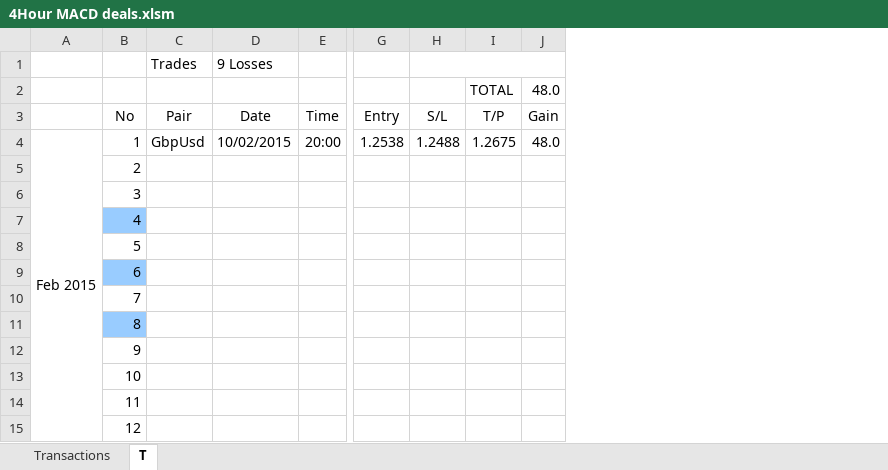
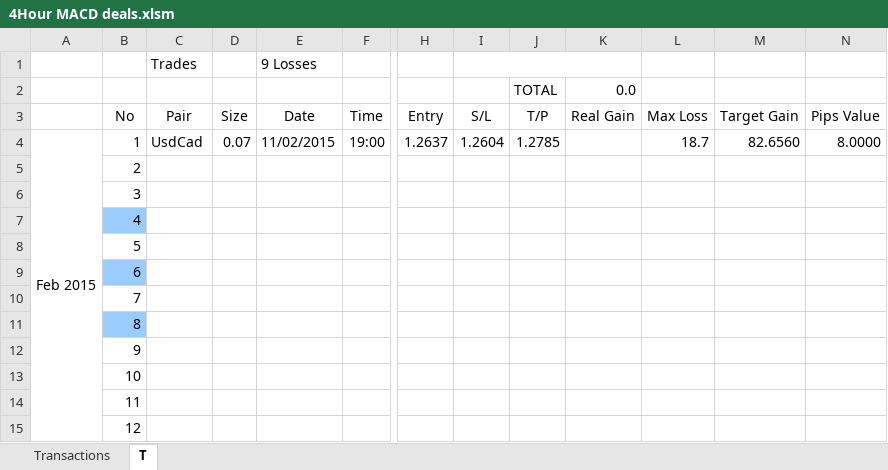
Before and after one commit to duanwujie/MQL4_Backup, an Excel workbook: 4Hour MACD deals.xlsm, sheet T, drawn as a sheet; only a part is shown, gaps mark what is left out; values as stored, in another font and other column widths than the file's, no borders; charts and pictures not drawn; removed rows and columns are numbered as before the commit, all else as after; the diff covers the shown part only; the diff names each change by its address in the sheet, - before the commit and + after, or states it on an @@ line.

```diff
--- a/4Hour MACD deals.xlsm (sheet T)
+++ b/4Hour MACD deals.xlsm (sheet T)
+column D, rows 3-4: Size | 0.07
-column J, rows 2-4: 48.0 | Gain | 48.0
+column K, rows 2-3: 0.0 | Real Gain
+column L, rows 3-4: Max Loss | 18.7
+column M, rows 3-4: Target Gain | 82.6560
+column N, rows 3-4: Pips Value | 8.0000
-C4: GbpUsd
+C4: UsdCad
-E4: 10/02/2015
+E4: 11/02/2015
-F4: 20:00
+F4: 19:00
-H4: 1.2538
+H4: 1.2637
-I4: 1.2488
+I4: 1.2604
-J4: 1.2675
+J4: 1.2785
```
Also changed, not shown: 3 edited cells elsewhere in this sheet, charts or pictures, World/Risk Position Size Calculation.xlsx, 4 other files.
